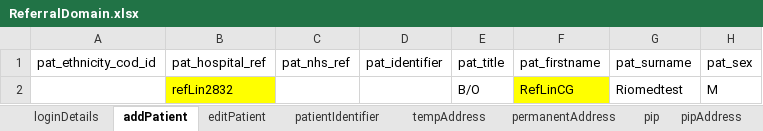
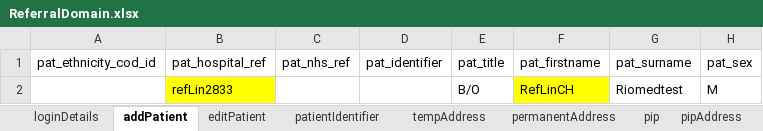
Before and after one commit to manojvyavahare27/C4Automation, an Excel workbook: ExcelFiles/ReferralDomain.xlsx, sheet addPatient, drawn as a sheet; only a part is shown; values as stored, in another font and other column widths than the file's, no borders; the diff names each change by its address in the sheet, - before the commit and + after, or states it on an @@ line.

```diff
--- a/ExcelFiles/ReferralDomain.xlsx (sheet addPatient)
+++ b/ExcelFiles/ReferralDomain.xlsx (sheet addPatient)
-B2 (pat_hospital_ref): refLin2832
+B2 (pat_hospital_ref): refLin2833
-F2 (pat_firstname): RefLinCG
+F2 (pat_firstname): RefLinCH
```
Also changed, not shown: sheet patientIdentifier, sheet permanentAddress, sheet tempAddress, sheet editPatient, ExcelFiles/PharmacyDomain.xlsx.
